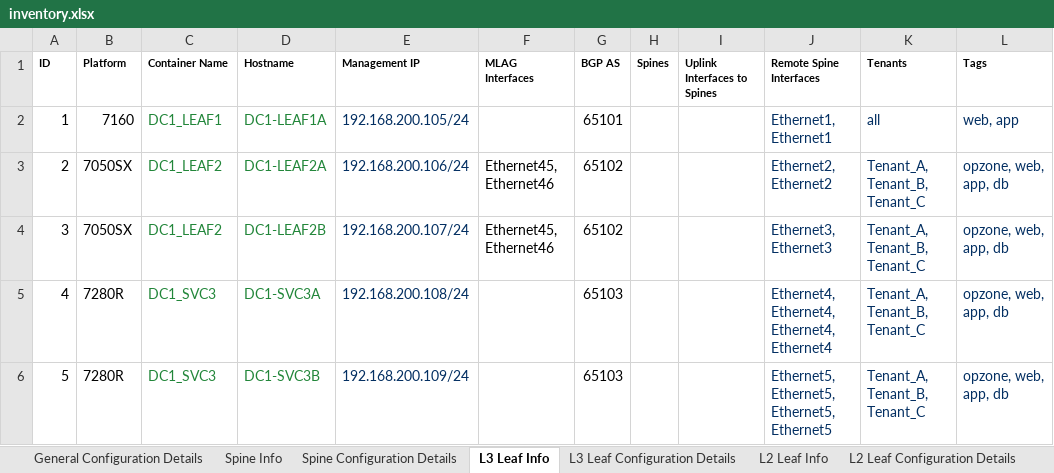
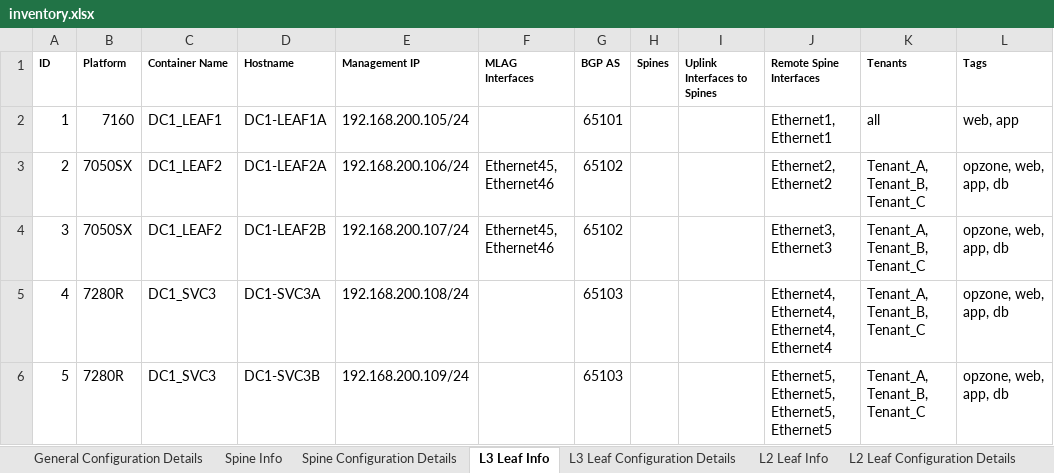
Before and after one commit to arista-netdevops-community/excel-to-avd, an Excel workbook: examples/inventory.xlsx, sheet L3 Leaf Info, drawn as a sheet; values as stored, in another font and other column widths than the file's, no borders; the diff names each change by its address in the sheet, - before the commit and + after, or states it on an @@ line.

```diff
--- a/examples/inventory.xlsx (sheet L3 Leaf Info)
+++ b/examples/inventory.xlsx (sheet L3 Leaf Info)
-C2:D6 text colour: #22863A
+C2:D6 text colour: black
-E2:E6 text colour: #032F62
+E2:E6 text colour: black
-J2:L6 text colour: #032F62
+J2:L6 text colour: black
```
Also changed, not shown: sheet Servers, sheet Tenants, sheet L2 Leaf Info, sheet General Configuration Details, sheet Spine Configuration Details, sheet Port Profiles, 2 more sheets, 2 other files.
